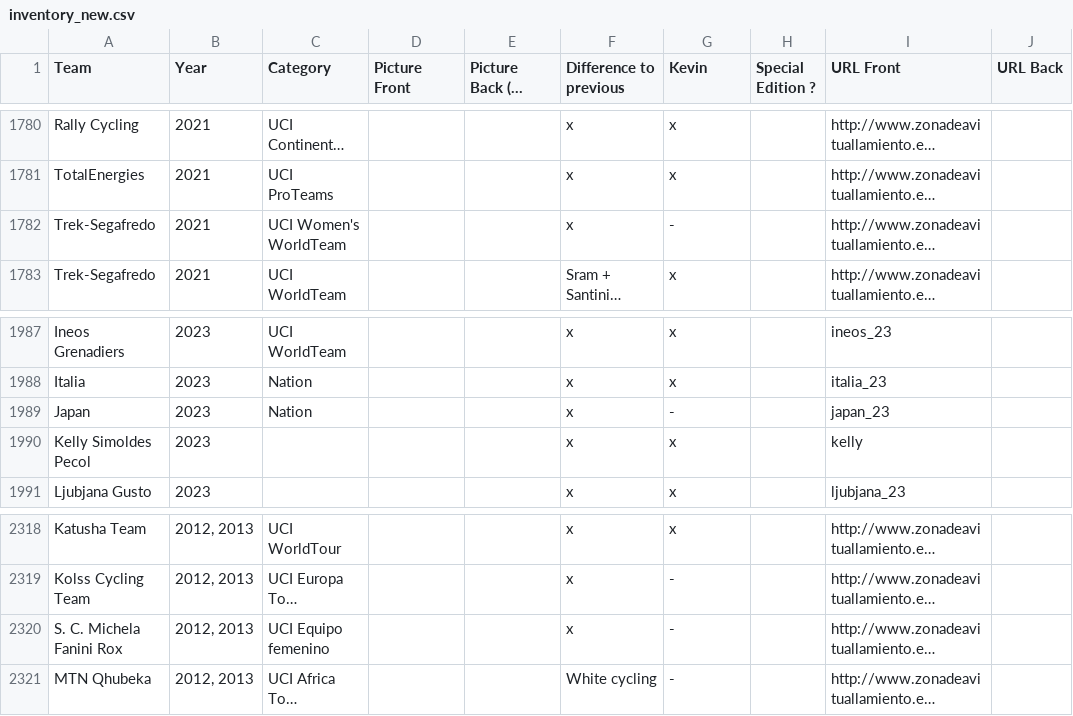
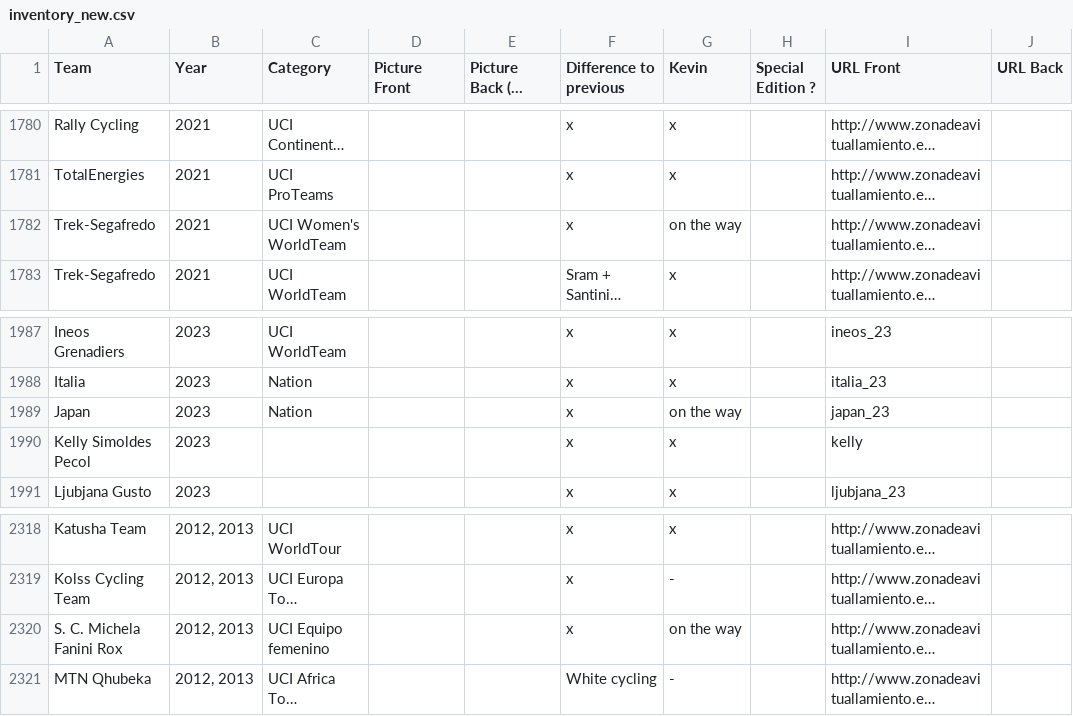
Before and after one commit to HKev68/musettes_inventory, a CSV file: inventory_new.csv, drawn as a sheet; only a part is shown, gaps mark what is left out; long unchanged cells end in …; the diff covers the shown part only; the diff names each change by its address in the sheet, - before the commit and + after, or states it on an @@ line.

```diff
--- a/inventory_new.csv
+++ b/inventory_new.csv
-G1782 (Kevin): -
+G1782 (Kevin): on the way
-G1989 (Kevin): -
+G1989 (Kevin): on the way
-G2320 (Kevin): -
+G2320 (Kevin): on the way
```
Also changed, not shown: 5 edited cells elsewhere in this file, 1 other file.
